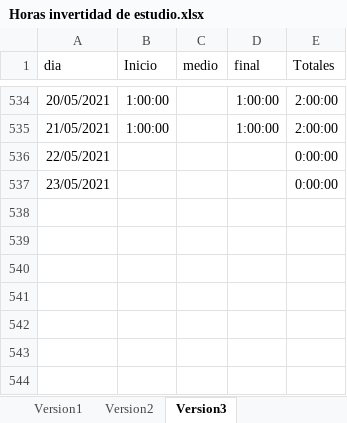
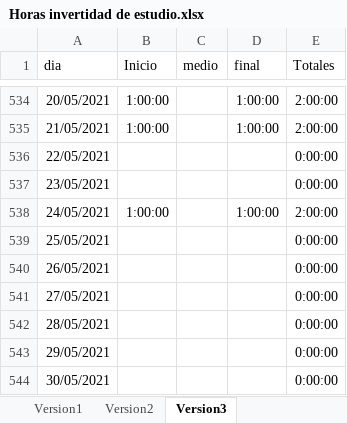
Before and after one commit to javierarmando1/documentos, an Excel workbook: Horas invertidad de estudio.xlsx, sheet Version3, drawn as a sheet; only a part is shown, gaps mark what is left out; values as stored, in another font and other column widths than the file's, no borders; the diff names each change by its address in the sheet, - before the commit and + after, or states it on an @@ line.

```diff
--- a/Horas invertidad de estudio.xlsx (sheet Version3)
+++ b/Horas invertidad de estudio.xlsx (sheet Version3)
+row 538: 24/05/2021 | 1:00:00 |  | 1:00:00 | 2:00:00
+row 539: 25/05/2021 |  |  |  | 0:00:00
+row 540: 26/05/2021 |  |  |  | 0:00:00
+row 541: 27/05/2021 |  |  |  | 0:00:00
+row 542: 28/05/2021 |  |  |  | 0:00:00
+row 543: 29/05/2021 |  |  |  | 0:00:00
+row 544: 30/05/2021 |  |  |  | 0:00:00
```
Also changed, not shown: 1 other file.
